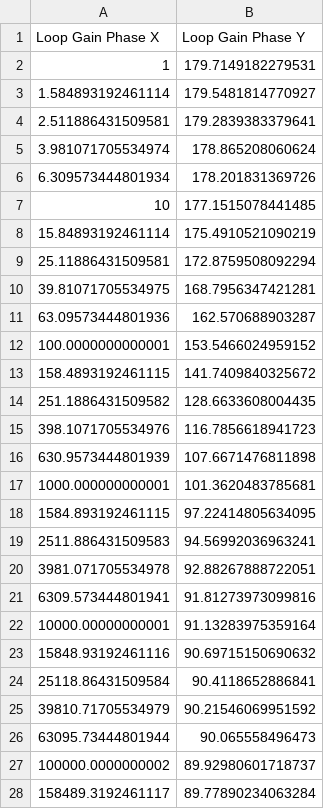
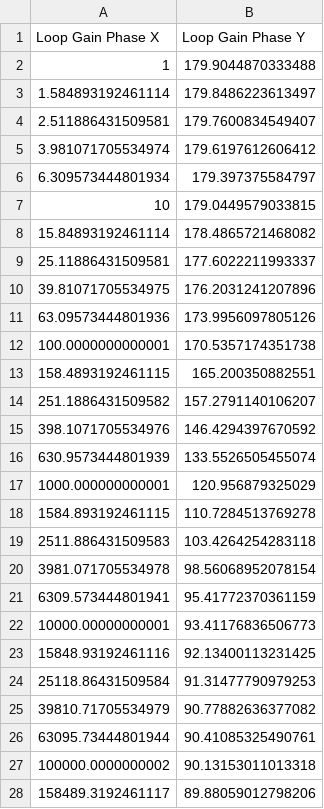
Before and after one commit to rutvikts/ECE483_FinalProject, a CSV file: ExportedData/LDO_LoopGainPhase_MaxLoadCurrent.csv, drawn as a sheet; only a part is shown; the diff covers the shown part only.

```diff
--- a/ExportedData/LDO_LoopGainPhase_MaxLoadCurrent.csv
+++ b/ExportedData/LDO_LoopGainPhase_MaxLoadCurrent.csv
@@ -1,28 +1,28 @@
 Loop Gain Phase X,Loop Gain Phase Y
-1,179.7149182279531
-1.584893192461114,179.5481814770927
-2.511886431509581,179.2839383379641
-3.981071705534974,178.865208060624
-6.309573444801934,178.201831369726
-10,177.1515078441485
-15.84893192461114,175.4910521090219
-25.11886431509581,172.8759508092294
-39.81071705534975,168.7956347421281
-63.09573444801936,162.570688903287
-100.0000000000001,153.5466024959152
-158.4893192461115,141.7409840325672
-251.1886431509582,128.6633608004435
-398.1071705534976,116.7856618941723
-630.9573444801939,107.6671476811898
-1000.000000000001,101.3620483785681
-1584.893192461115,97.22414805634095
-2511.886431509583,94.56992036963241
-3981.071705534978,92.88267888722051
-6309.573444801941,91.81273973099816
-10000.00000000001,91.13283975359164
-15848.93192461116,90.69715150690632
-25118.86431509584,90.4118652886841
-39810.71705534979,90.21546069951592
-63095.73444801944,90.065558496473
-100000.0000000002,89.92980601718737
-158489.3192461117,89.77890234063284
+1,179.9044870333488
+1.584893192461114,179.8486223613497
+2.511886431509581,179.7600834549407
+3.981071705534974,179.6197612606412
+6.309573444801934,179.397375584797
+10,179.0449579033815
+15.84893192461114,178.4865721468082
+25.11886431509581,177.6022211993337
+39.81071705534975,176.2031241207896
+63.09573444801936,173.9956097805126
+100.0000000000001,170.5357174351738
+158.4893192461115,165.200350882551
+251.1886431509582,157.2791140106207
+398.1071705534976,146.4294397670592
+630.9573444801939,133.5526505455074
+1000.000000000001,120.956879325029
+1584.893192461115,110.7284513769278
+2511.886431509583,103.4264254283118
+3981.071705534978,98.56068952078154
+6309.573444801941,95.41772370361159
+10000.00000000001,93.41176836506773
+15848.93192461116,92.13400113231425
+25118.86431509584,91.31477790979253
+39810.71705534979,90.77882636377082
+63095.73444801944,90.41085325490761
+100000.0000000002,90.13153011013318
+158489.3192461117,89.88059012798206
```
Also changed, not shown: 24 edited cells elsewhere in this file, ExportedData/LDO_LoopGainPhase_MinLoadCurrent.csv, ExportedData/LDO_LoopGaindB20_MaxLoadCurrent.csv, 18 other files.
